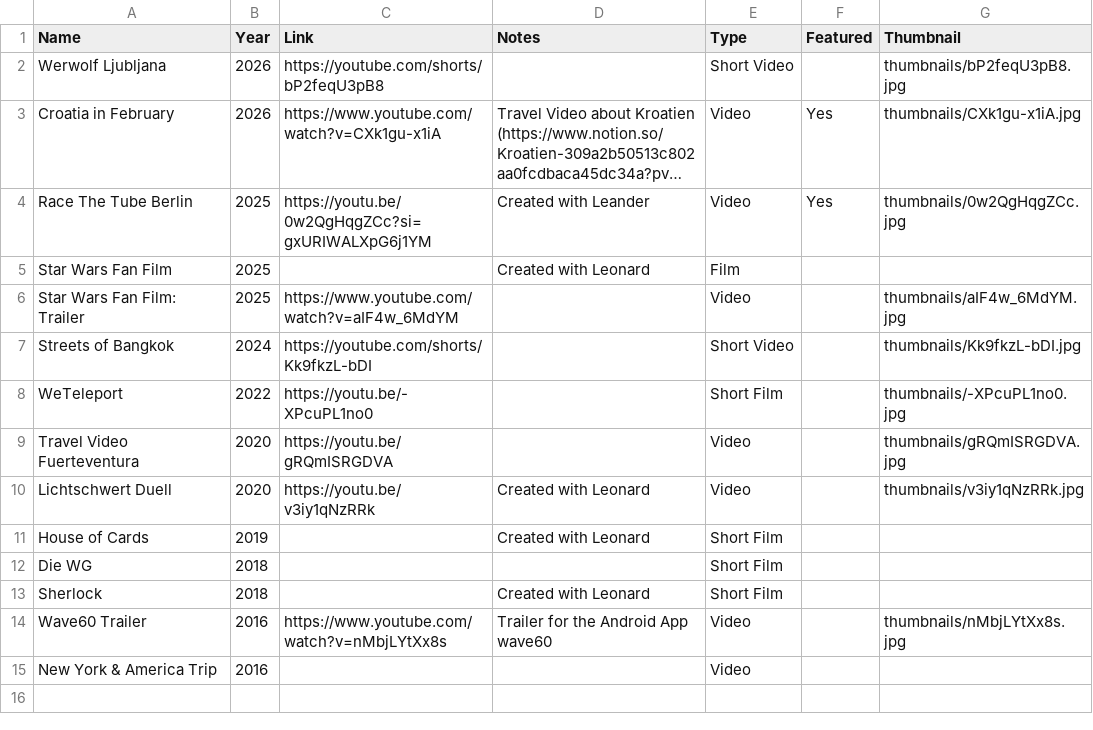
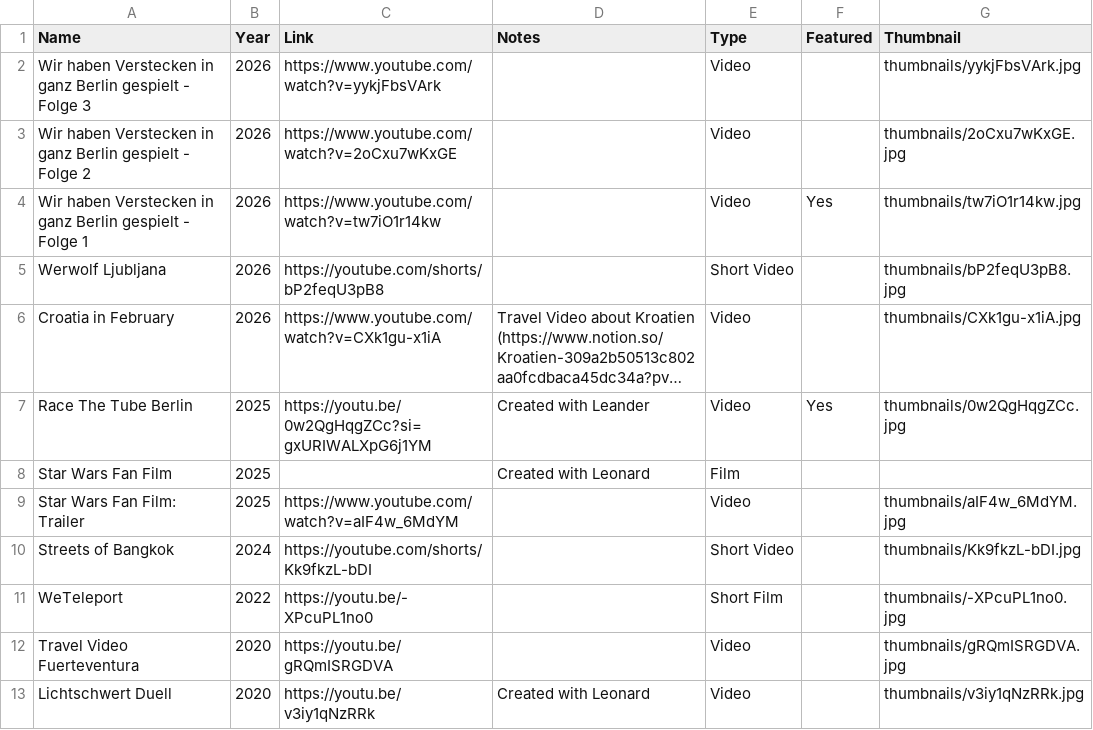
Before and after one commit to bhauptvogel/personal-website, a CSV file: videos.csv, drawn as a sheet; only a part is shown; the shorter side is filled out with more unchanged rows; long unchanged cells end in …; addresses are those after the commit; the diff names each change by its address in the sheet, - before the commit and + after, or states it on an @@ line.

Commit message:
add three Berlin hide and seek videos to portfolio

```diff
--- a/videos.csv
+++ b/videos.csv
+row 2: Wir haben Verstecken in ganz Berlin gespielt - Folge 3 | 2026 | https://www.youtube.com/watch?v=yykjFbsVArk |  | Video |  | thumbnails/yykjFbsVArk.jpg
+row 3: Wir haben Verstecken in ganz Berlin gespielt - Folge 2 | 2026 | https://www.youtube.com/watch?v=2oCxu7wKxGE |  | Video |  | thumbnails/2oCxu7wKxGE.jpg
+row 4: Wir haben Verstecken in ganz Berlin gespielt - Folge 1 | 2026 | https://www.youtube.com/watch?v=tw7iO1r14kw |  | Video | Yes | thumbnails/tw7iO1r14kw.jpg
-F6 (Featured): Yes
+F6 (Featured): (empty)
```
Also changed, not shown: 3 other files.
